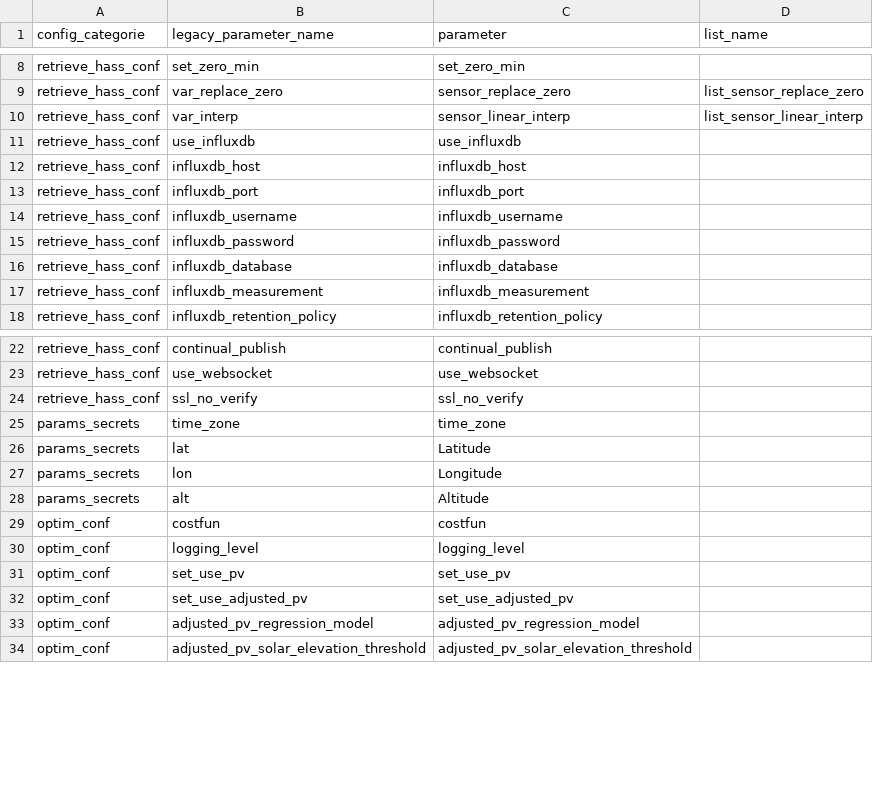
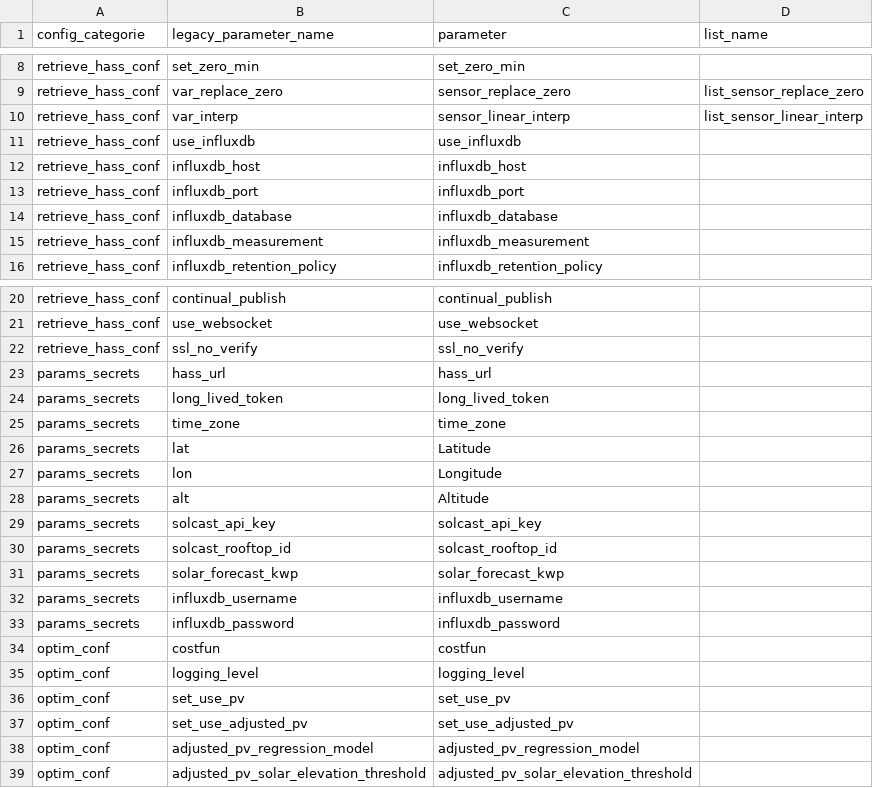
Before and after one commit to davidusb-geek/emhass, a CSV file: src/emhass/data/associations.csv, drawn as a sheet; only a part is shown, gaps mark what is left out.

```diff
--- a/src/emhass/data/associations.csv
+++ b/src/emhass/data/associations.csv
@@ -13,4 +13,2 @@ retrieve_hass_conf,influxdb_host,influxdb_host
 retrieve_hass_conf,influxdb_port,influxdb_port
-retrieve_hass_conf,influxdb_username,influxdb_username
-retrieve_hass_conf,influxdb_password,influxdb_password
 retrieve_hass_conf,influxdb_database,influxdb_database
@@ -24,2 +22,4 @@ retrieve_hass_conf,use_websocket,use_websocket
 retrieve_hass_conf,ssl_no_verify,ssl_no_verify
+params_secrets,hass_url,hass_url
+params_secrets,long_lived_token,long_lived_token
 params_secrets,time_zone,time_zone
@@ -28,2 +28,7 @@ params_secrets,lon,Longitude
 params_secrets,alt,Altitude
+params_secrets,solcast_api_key,solcast_api_key
+params_secrets,solcast_rooftop_id,solcast_rooftop_id
+params_secrets,solar_forecast_kwp,solar_forecast_kwp
+params_secrets,influxdb_username,influxdb_username
+params_secrets,influxdb_password,influxdb_password
 optim_conf,costfun,costfun
```
Also changed, not shown: 7 other files.
